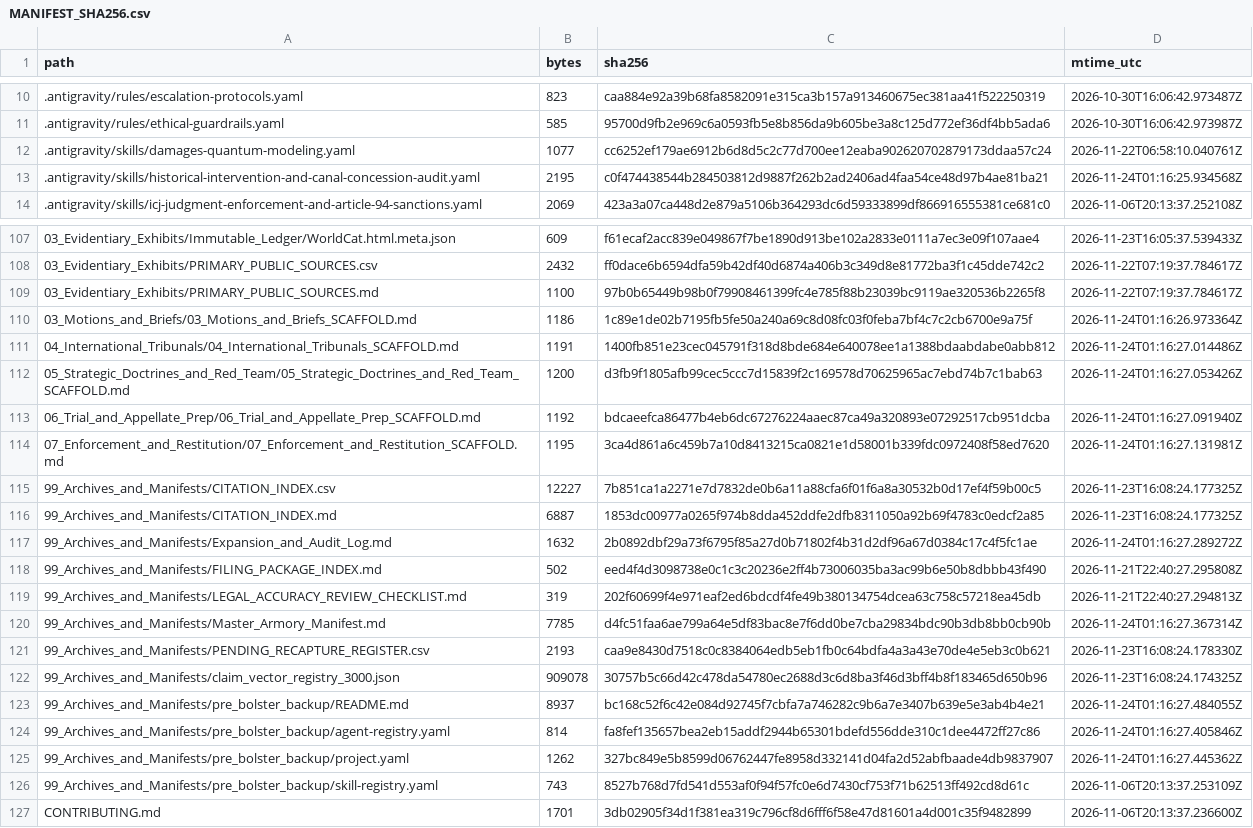
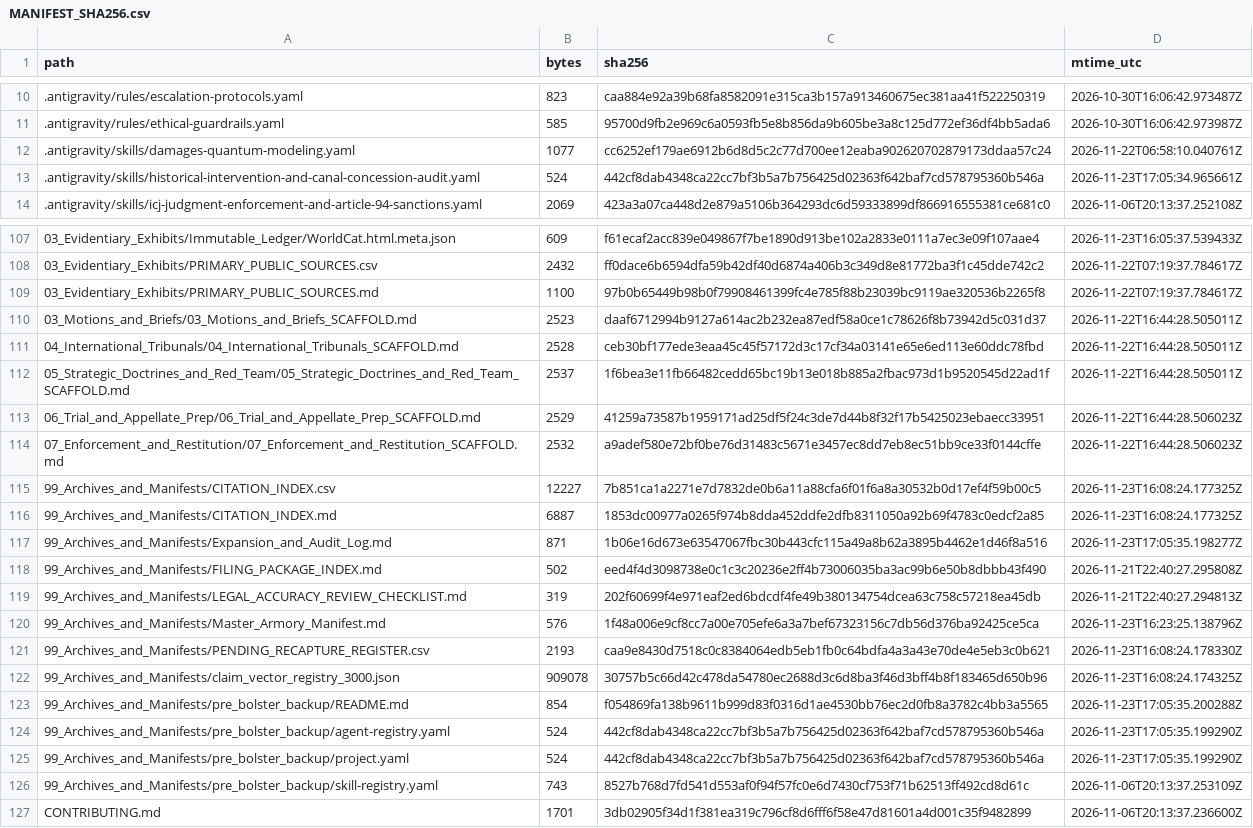
Before and after one commit to GlobalRestitutionAlliance/turtle-island-us-ak-levelock-village-master-litigation, a CSV file: 99_Archives_and_Manifests/MANIFEST_SHA256.csv, drawn as a sheet; only a part is shown, gaps mark what is left out; the diff covers the shown part only.

```diff
--- a/99_Archives_and_Manifests/MANIFEST_SHA256.csv
+++ b/99_Archives_and_Manifests/MANIFEST_SHA256.csv
@@ -12,3 +12,3 @@ path,bytes,sha256,mtime_utc
 .antigravity/skills/damages-quantum-modeling.yaml,1077,cc6252ef179ae6912b6d8d5c2c77d700ee12eaba902620702879173ddaa57c24,2026-11-22T06:58:10.040761Z
-.antigravity/skills/historical-intervention-and-canal-concession-audit.yaml,2195,c0f474438544b284503812d9887f262b2ad2406ad4faa54ce48d97b4ae81ba21,2026-11-24T01:16:25.934568Z
+.antigravity/skills/historical-intervention-and-canal-concession-audit.yaml,524,442cf8dab4348ca22cc7bf3b5a7b756425d02363f642baf7cd578795360b546a,2026-11-23T17:05:34.965661Z
 .antigravity/skills/icj-judgment-enforcement-and-article-94-sanctions.yaml,2069,423a3a07ca448d2e879a5106b364293dc6d59333899df866916555381ce681c0,2026-11-06T20:13:37.252108Z
@@ -109,18 +109,18 @@ path,bytes,sha256,mtime_utc
 03_Evidentiary_Exhibits/PRIMARY_PUBLIC_SOURCES.md,1100,97b0b65449b98b0f79908461399fc4e785f88b23039bc9119ae320536b2265f8,2026-11-22T07:19:37.784617Z
-03_Motions_and_Briefs/03_Motions_and_Briefs_SCAFFOLD.md,1186,1c89e1de02b7195fb5fe50a240a69c8d08fc03f0feba7bf4c7c2cb6700e9a75f,2026-11-24T01:16:26.973364Z
-04_International_Tribunals/04_International_Tribunals_SCAFFOLD.md,1191,1400fb851e23cec045791f318d8bde684e640078ee1a1388bdaabdabe0abb812,2026-11-24T01:16:27.014486Z
-05_Strategic_Doctrines_and_Red_Team/05_Strategic_Doctrines_and_Red_Team_SCAFFOLD.md,1200,d3fb9f1805afb99cec5ccc7d15839f2c169578d70625965ac7ebd74b7c1bab63,2026-11-24T01:16:27.053426Z
-06_Trial_and_Appellate_Prep/06_Trial_and_Appellate_Prep_SCAFFOLD.md,1192,bdcaeefca86477b4eb6dc67276224aaec87ca49a320893e07292517cb951dcba,2026-11-24T01:16:27.091940Z
-07_Enforcement_and_Restitution/07_Enforcement_and_Restitution_SCAFFOLD.md,1195,3ca4d861a6c459b7a10d8413215ca0821e1d58001b339fdc0972408f58ed7620,2026-11-24T01:16:27.131981Z
+03_Motions_and_Briefs/03_Motions_and_Briefs_SCAFFOLD.md,2523,daaf6712994b9127a614ac2b232ea87edf58a0ce1c78626f8b73942d5c031d37,2026-11-22T16:44:28.505011Z
+04_International_Tribunals/04_International_Tribunals_SCAFFOLD.md,2528,ceb30bf177ede3eaa45c45f57172d3c17cf34a03141e65e6ed113e60ddc78fbd,2026-11-22T16:44:28.505011Z
+05_Strategic_Doctrines_and_Red_Team/05_Strategic_Doctrines_and_Red_Team_SCAFFOLD.md,2537,1f6bea3e11fb66482cedd65bc19b13e018b885a2fbac973d1b9520545d22ad1f,2026-11-22T16:44:28.505011Z
+06_Trial_and_Appellate_Prep/06_Trial_and_Appellate_Prep_SCAFFOLD.md,2529,41259a73587b1959171ad25df5f24c3de7d44b8f32f17b5425023ebaecc33951,2026-11-22T16:44:28.506023Z
+07_Enforcement_and_Restitution/07_Enforcement_and_Restitution_SCAFFOLD.md,2532,a9adef580e72bf0be76d31483c5671e3457ec8dd7eb8ec51bb9ce33f0144cffe,2026-11-22T16:44:28.506023Z
 99_Archives_and_Manifests/CITATION_INDEX.csv,12227,7b851ca1a2271e7d7832de0b6a11a88cfa6f01f6a8a30532b0d17ef4f59b00c5,2026-11-23T16:08:24.177325Z
 99_Archives_and_Manifests/CITATION_INDEX.md,6887,1853dc00977a0265f974b8dda452ddfe2dfb8311050a92b69f4783c0edcf2a85,2026-11-23T16:08:24.177325Z
-99_Archives_and_Manifests/Expansion_and_Audit_Log.md,1632,2b0892dbf29a73f6795f85a27d0b71802f4b31d2df96a67d0384c17c4f5fc1ae,2026-11-24T01:16:27.289272Z
+99_Archives_and_Manifests/Expansion_and_Audit_Log.md,871,1b06e16d673e63547067fbc30b443cfc115a49a8b62a3895b4462e1d46f8a516,2026-11-23T17:05:35.198277Z
 99_Archives_and_Manifests/FILING_PACKAGE_INDEX.md,502,eed4f4d3098738e0c1c3c20236e2ff4b73006035ba3ac99b6e50b8dbbb43f490,2026-11-21T22:40:27.295808Z
 99_Archives_and_Manifests/LEGAL_ACCURACY_REVIEW_CHECKLIST.md,319,202f60699f4e971eaf2ed6bdcdf4fe49b380134754dcea63c758c57218ea45db,2026-11-21T22:40:27.294813Z
-99_Archives_and_Manifests/Master_Armory_Manifest.md,7785,d4fc51faa6ae799a64e5df83bac8e7f6dd0be7cba29834bdc90b3db8bb0cb90b,2026-11-24T01:16:27.367314Z
+99_Archives_and_Manifests/Master_Armory_Manifest.md,576,1f48a006e9cf8cc7a00e705efe6a3a7bef67323156c7db56d376ba92425ce5ca,2026-11-23T16:23:25.138796Z
 99_Archives_and_Manifests/PENDING_RECAPTURE_REGISTER.csv,2193,caa9e8430d7518c0c8384064edb5eb1fb0c64bdfa4a3a43e70de4e5eb3c0b621,2026-11-23T16:08:24.178330Z
 99_Archives_and_Manifests/claim_vector_registry_3000.json,909078,30757b5c66d42c478da54780ec2688d3c6d8ba3f46d3bff4b8f183465d650b96,2026-11-23T16:08:24.174325Z
-99_Archives_and_Manifests/pre_bolster_backup/README.md,8937,bc168c52f6c42e084d92745f7cbfa7a746282c9b6a7e3407b639e5e3ab4b4e21,2026-11-24T01:16:27.484055Z
-99_Archives_and_Manifests/pre_bolster_backup/agent-registry.yaml,814,fa8fef135657bea2eb15addf2944b65301bdefd556dde310c1dee4472ff27c86,2026-11-24T01:16:27.405846Z
-99_Archives_and_Manifests/pre_bolster_backup/project.yaml,1262,327bc849e5b8599d06762447fe8958d332141d04fa2d52abfbaade4db9837907,2026-11-24T01:16:27.445362Z
+99_Archives_and_Manifests/pre_bolster_backup/README.md,854,f054869fa138b9611b999d83f0316d1ae4530bb76ec2d0fb8a3782c4bb3a5565,2026-11-23T17:05:35.200288Z
+99_Archives_and_Manifests/pre_bolster_backup/agent-registry.yaml,524,442cf8dab4348ca22cc7bf3b5a7b756425d02363f642baf7cd578795360b546a,2026-11-23T17:05:35.199290Z
+99_Archives_and_Manifests/pre_bolster_backup/project.yaml,524,442cf8dab4348ca22cc7bf3b5a7b756425d02363f642baf7cd578795360b546a,2026-11-23T17:05:35.199290Z
 99_Archives_and_Manifests/pre_bolster_backup/skill-registry.yaml,743,8527b768d7fd541d553af0f94f57fc0e6d7430cf753f71b62513ff492cd8d61c,2026-11-06T20:13:37.253109Z
```
Also changed, not shown: 77 edited cells elsewhere in this file, 37 other files.
